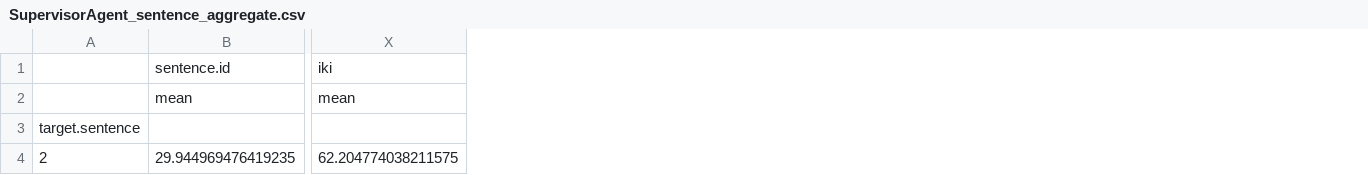
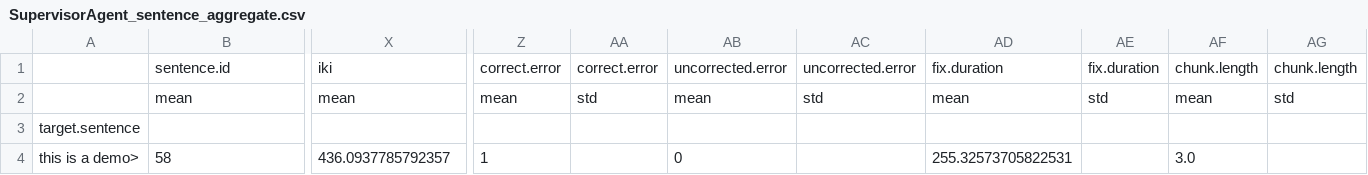
Before and after one commit to aditya02acharya/TypingAgent, a CSV file: data/output/SupervisorAgent_sentence_aggregate.csv, drawn as a sheet; only a part is shown, gaps mark what is left out; removed rows and columns are numbered as before the commit, all else as after; rows hold the shown columns only; the diff names each change by its address in the sheet, - before the commit and + after, or states it on an @@ line.

```diff
--- a/data/output/SupervisorAgent_sentence_aggregate.csv
+++ b/data/output/SupervisorAgent_sentence_aggregate.csv
+column Z, rows 1-2: correct.error | mean
+column AA, rows 1-2: correct.error | std
+column AB, rows 1-2: uncorrected.error | mean
+column AC, rows 1-2: uncorrected.error | std
+column AD, rows 1-2: fix.duration | mean
+column AE, rows 1-2: fix.duration | std
+column AF, rows 1-2: chunk.length | mean
+column AG, rows 1-2: chunk.length | std
-row 4: 2 | 29.944969476419235 | 62.204774038211575
+row 4: this is a demo> | 58 | 436.0937785792357 | 1 |  | 0 |  | 255.32573705822531 |  | 3.0
```
Also changed, not shown: data/output/SupervisorAgent_finger_test.csv, data/output/SupervisorAgent_sentence_test.csv, 11 other files.
